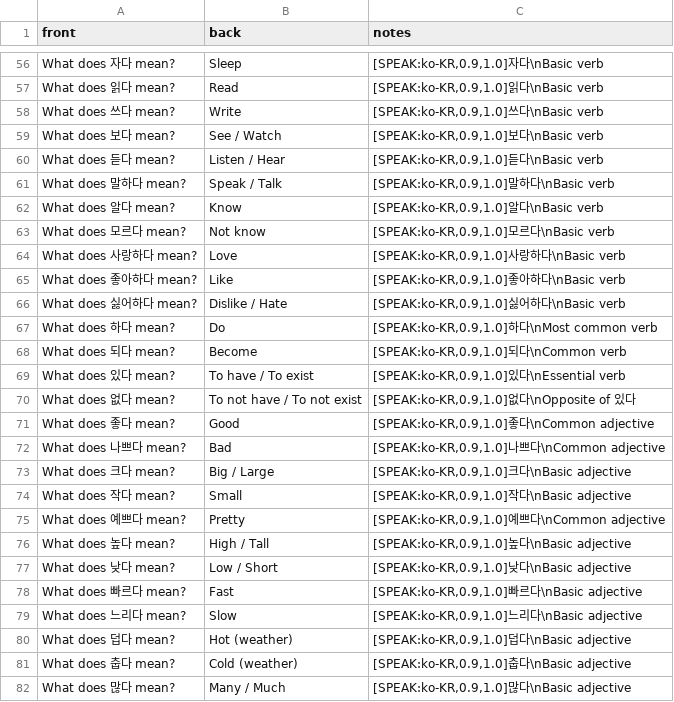
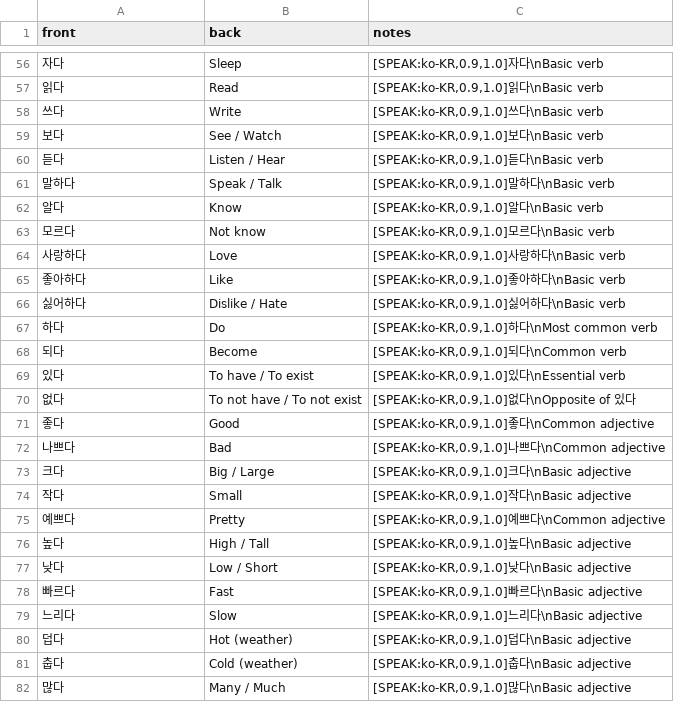
Before and after one commit to benglimus/flashy, a CSV file: DATA/korean-topik1-basics/data.csv, drawn as a sheet; only a part is shown, gaps mark what is left out; the diff covers the shown part only.

```diff
--- a/DATA/korean-topik1-basics/data.csv
+++ b/DATA/korean-topik1-basics/data.csv
@@ -56,27 +56,27 @@ front,back,notes
-"What does 자다 mean?","Sleep","[SPEAK:ko-KR,0.9,1.0]자다\nBasic verb"
-"What does 읽다 mean?","Read","[SPEAK:ko-KR,0.9,1.0]읽다\nBasic verb"
-"What does 쓰다 mean?","Write","[SPEAK:ko-KR,0.9,1.0]쓰다\nBasic verb"
-"What does 보다 mean?","See / Watch","[SPEAK:ko-KR,0.9,1.0]보다\nBasic verb"
-"What does 듣다 mean?","Listen / Hear","[SPEAK:ko-KR,0.9,1.0]듣다\nBasic verb"
-"What does 말하다 mean?","Speak / Talk","[SPEAK:ko-KR,0.9,1.0]말하다\nBasic verb"
-"What does 알다 mean?","Know","[SPEAK:ko-KR,0.9,1.0]알다\nBasic verb"
-"What does 모르다 mean?","Not know","[SPEAK:ko-KR,0.9,1.0]모르다\nBasic verb"
-"What does 사랑하다 mean?","Love","[SPEAK:ko-KR,0.9,1.0]사랑하다\nBasic verb"
-"What does 좋아하다 mean?","Like","[SPEAK:ko-KR,0.9,1.0]좋아하다\nBasic verb"
-"What does 싫어하다 mean?","Dislike / Hate","[SPEAK:ko-KR,0.9,1.0]싫어하다\nBasic verb"
-"What does 하다 mean?","Do","[SPEAK:ko-KR,0.9,1.0]하다\nMost common verb"
-"What does 되다 mean?","Become","[SPEAK:ko-KR,0.9,1.0]되다\nCommon verb"
-"What does 있다 mean?","To have / To exist","[SPEAK:ko-KR,0.9,1.0]있다\nEssential verb"
-"What does 없다 mean?","To not have / To not exist","[SPEAK:ko-KR,0.9,1.0]없다\nOpposite of 있다"
-"What does 좋다 mean?","Good","[SPEAK:ko-KR,0.9,1.0]좋다\nCommon adjective"
-"What does 나쁘다 mean?","Bad","[SPEAK:ko-KR,0.9,1.0]나쁘다\nCommon adjective"
-"What does 크다 mean?","Big / Large","[SPEAK:ko-KR,0.9,1.0]크다\nBasic adjective"
-"What does 작다 mean?","Small","[SPEAK:ko-KR,0.9,1.0]작다\nBasic adjective"
-"What does 예쁘다 mean?","Pretty","[SPEAK:ko-KR,0.9,1.0]예쁘다\nCommon adjective"
-"What does 높다 mean?","High / Tall","[SPEAK:ko-KR,0.9,1.0]높다\nBasic adjective"
-"What does 낮다 mean?","Low / Short","[SPEAK:ko-KR,0.9,1.0]낮다\nBasic adjective"
-"What does 빠르다 mean?","Fast","[SPEAK:ko-KR,0.9,1.0]빠르다\nBasic adjective"
-"What does 느리다 mean?","Slow","[SPEAK:ko-KR,0.9,1.0]느리다\nBasic adjective"
-"What does 덥다 mean?","Hot (weather)","[SPEAK:ko-KR,0.9,1.0]덥다\nBasic adjective"
-"What does 춥다 mean?","Cold (weather)","[SPEAK:ko-KR,0.9,1.0]춥다\nBasic adjective"
-"What does 많다 mean?","Many / Much","[SPEAK:ko-KR,0.9,1.0]많다\nBasic adjective"
+"자다","Sleep","[SPEAK:ko-KR,0.9,1.0]자다\nBasic verb"
+"읽다","Read","[SPEAK:ko-KR,0.9,1.0]읽다\nBasic verb"
+"쓰다","Write","[SPEAK:ko-KR,0.9,1.0]쓰다\nBasic verb"
+"보다","See / Watch","[SPEAK:ko-KR,0.9,1.0]보다\nBasic verb"
+"듣다","Listen / Hear","[SPEAK:ko-KR,0.9,1.0]듣다\nBasic verb"
+"말하다","Speak / Talk","[SPEAK:ko-KR,0.9,1.0]말하다\nBasic verb"
+"알다","Know","[SPEAK:ko-KR,0.9,1.0]알다\nBasic verb"
+"모르다","Not know","[SPEAK:ko-KR,0.9,1.0]모르다\nBasic verb"
+"사랑하다","Love","[SPEAK:ko-KR,0.9,1.0]사랑하다\nBasic verb"
+"좋아하다","Like","[SPEAK:ko-KR,0.9,1.0]좋아하다\nBasic verb"
+"싫어하다","Dislike / Hate","[SPEAK:ko-KR,0.9,1.0]싫어하다\nBasic verb"
+"하다","Do","[SPEAK:ko-KR,0.9,1.0]하다\nMost common verb"
+"되다","Become","[SPEAK:ko-KR,0.9,1.0]되다\nCommon verb"
+"있다","To have / To exist","[SPEAK:ko-KR,0.9,1.0]있다\nEssential verb"
+"없다","To not have / To not exist","[SPEAK:ko-KR,0.9,1.0]없다\nOpposite of 있다"
+"좋다","Good","[SPEAK:ko-KR,0.9,1.0]좋다\nCommon adjective"
+"나쁘다","Bad","[SPEAK:ko-KR,0.9,1.0]나쁘다\nCommon adjective"
+"크다","Big / Large","[SPEAK:ko-KR,0.9,1.0]크다\nBasic adjective"
+"작다","Small","[SPEAK:ko-KR,0.9,1.0]작다\nBasic adjective"
+"예쁘다","Pretty","[SPEAK:ko-KR,0.9,1.0]예쁘다\nCommon adjective"
+"높다","High / Tall","[SPEAK:ko-KR,0.9,1.0]높다\nBasic adjective"
+"낮다","Low / Short","[SPEAK:ko-KR,0.9,1.0]낮다\nBasic adjective"
+"빠르다","Fast","[SPEAK:ko-KR,0.9,1.0]빠르다\nBasic adjective"
+"느리다","Slow","[SPEAK:ko-KR,0.9,1.0]느리다\nBasic adjective"
+"덥다","Hot (weather)","[SPEAK:ko-KR,0.9,1.0]덥다\nBasic adjective"
+"춥다","Cold (weather)","[SPEAK:ko-KR,0.9,1.0]춥다\nBasic adjective"
+"많다","Many / Much","[SPEAK:ko-KR,0.9,1.0]많다\nBasic adjective"
```
Also changed, not shown: 77 edited cells elsewhere in this file, DATA/korean-topik1-daily/data.csv, 6 other files.
